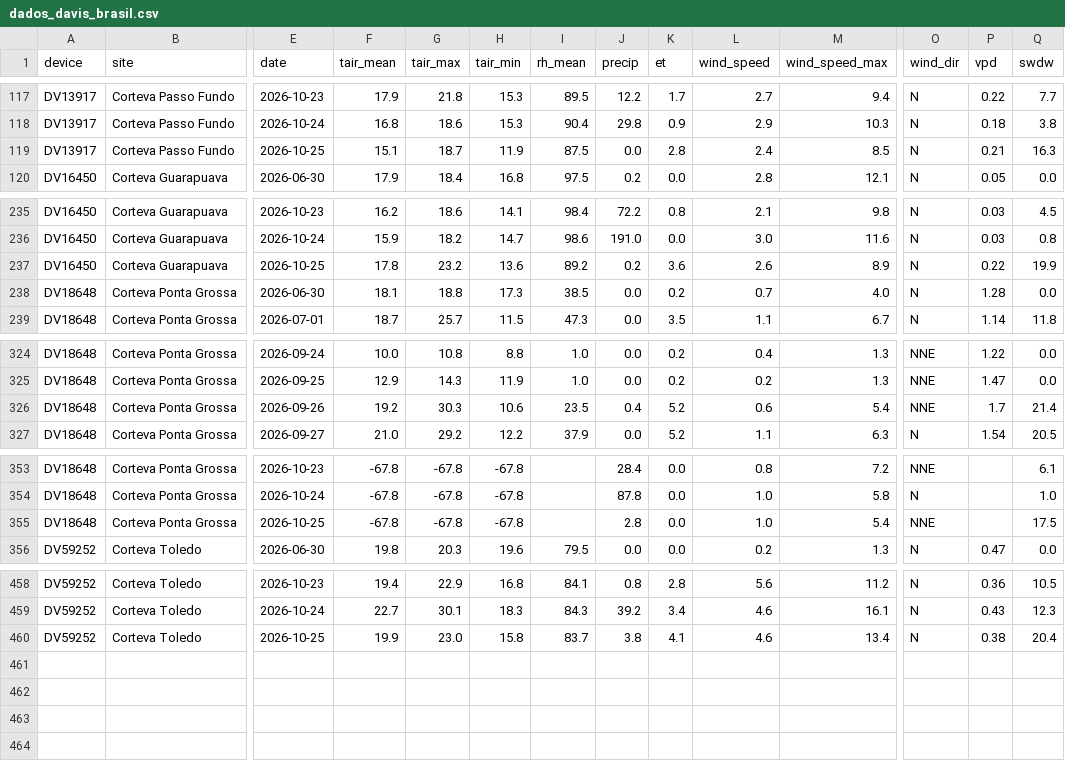
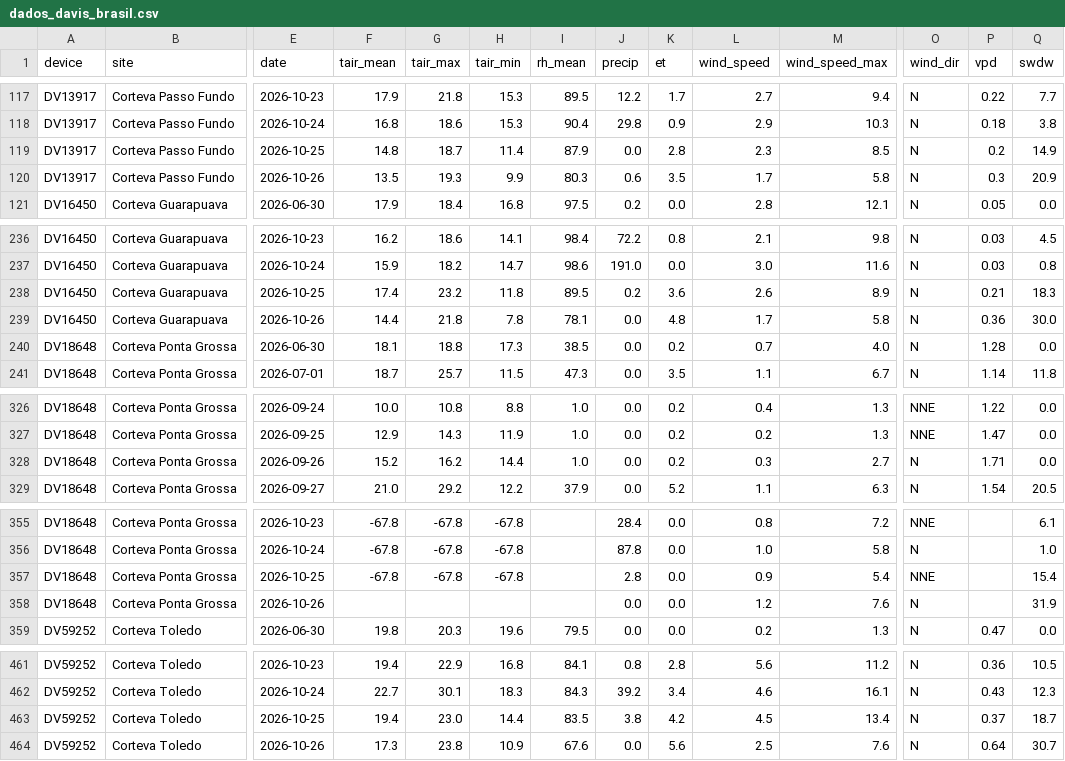
Before and after one commit to mitrutrafael/climaticos, a CSV file: dados_davis_brasil.csv, drawn as a sheet; only a part is shown, gaps mark what is left out; addresses are those after the commit; rows hold the shown columns only; the diff covers the shown part only; the diff names each change by its address in the sheet, - before the commit and + after, or states it on an @@ line.

```diff
--- a/dados_davis_brasil.csv
+++ b/dados_davis_brasil.csv
-F119 (tair_mean): 15.1
+F119 (tair_mean): 14.8
-H119 (tair_min): 11.9
+H119 (tair_min): 11.4
-I119 (rh_mean): 87.5
+I119 (rh_mean): 87.9
-L119 (wind_speed): 2.4
+L119 (wind_speed): 2.3
-P119 (vpd): 0.21
+P119 (vpd): 0.2
-Q119 (swdw): 16.3
+Q119 (swdw): 14.9
+row 120: DV13917 | Corteva Passo Fundo | 2026-10-26 | 13.5 | 19.3 | 9.9 | 80.3 | 0.6 | 3.5 | 1.7 | 5.8 | N | 0.3 | 20.9
-F238 (tair_mean): 17.8
+F238 (tair_mean): 17.4
-H238 (tair_min): 13.6
+H238 (tair_min): 11.8
-I238 (rh_mean): 89.2
+I238 (rh_mean): 89.5
-P238 (vpd): 0.22
+P238 (vpd): 0.21
-Q238 (swdw): 19.9
+Q238 (swdw): 18.3
+row 239: DV16450 | Corteva Guarapuava | 2026-10-26 | 14.4 | 21.8 | 7.8 | 78.1 | 0.0 | 4.8 | 1.7 | 5.8 | N | 0.36 | 30.0
-F328 (tair_mean): 19.2
+F328 (tair_mean): 15.2
-G328 (tair_max): 30.3
+G328 (tair_max): 16.2
-H328 (tair_min): 10.6
+H328 (tair_min): 14.4
-I328 (rh_mean): 23.5
+I328 (rh_mean): 1.0
-J328 (precip): 0.4
+J328 (precip): 0.0
-K328 (et): 5.2
+K328 (et): 0.2
-L328 (wind_speed): 0.6
+L328 (wind_speed): 0.3
-M328 (wind_speed_max): 5.4
+M328 (wind_speed_max): 2.7
-O328 (wind_dir): NNE
+O328 (wind_dir): N
-P328 (vpd): 1.7
+P328 (vpd): 1.71
-Q328 (swdw): 21.4
+Q328 (swdw): 0.0
-L357 (wind_speed): 1.0
+L357 (wind_speed): 0.9
-Q357 (swdw): 17.5
+Q357 (swdw): 15.4
+row 358: DV18648 | Corteva Ponta Grossa | 2026-10-26 |  |  |  |  | 0.0 | 0.0 | 1.2 | 7.6 | N |  | 31.9
-F463 (tair_mean): 19.9
+F463 (tair_mean): 19.4
-H463 (tair_min): 15.8
+H463 (tair_min): 14.4
-I463 (rh_mean): 83.7
+I463 (rh_mean): 83.5
-K463 (et): 4.1
+K463 (et): 4.2
-L463 (wind_speed): 4.6
+L463 (wind_speed): 4.5
-P463 (vpd): 0.38
+P463 (vpd): 0.37
-Q463 (swdw): 20.4
+Q463 (swdw): 18.7
+row 464: DV59252 | Corteva Toledo | 2026-10-26 | 17.3 | 23.8 | 10.9 | 67.6 | 0.0 | 5.6 | 2.5 | 7.6 | N | 0.64 | 30.7
```
Also changed, not shown: 29 edited cells elsewhere in this file, dados_climaticos_brasil.csv.
